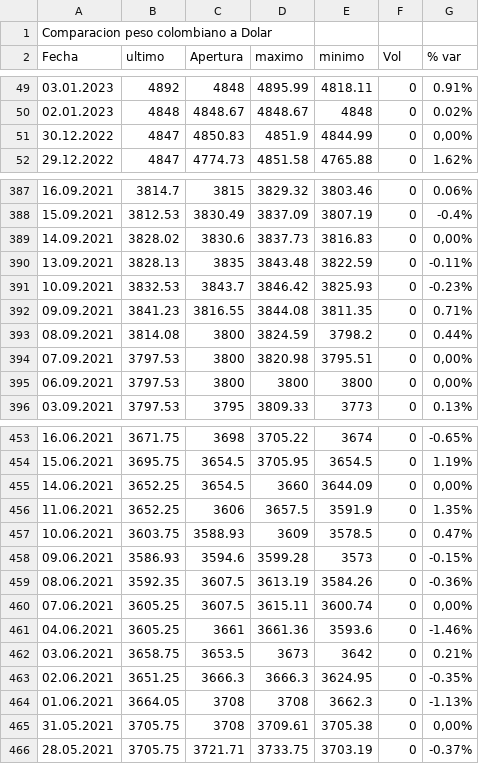
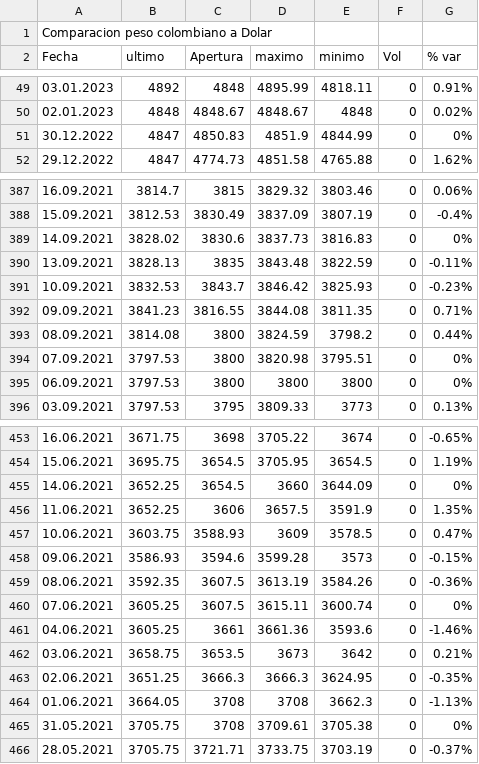
Before and after one commit to Cris2405/Proyecto_Mineria, a CSV file: mineriadb2.csv, drawn as a sheet; only a part is shown, gaps mark what is left out; the diff covers the shown part only.

Commit message:
Add files via upload

```diff
--- a/mineriadb2.csv
+++ b/mineriadb2.csv
@@ -50,3 +50,3 @@ Fecha;ultimo;Apertura;maximo;minimo;Vol;% var
 02.01.2023;4848;4848.67;4848.67;4848;0;0.02%
-30.12.2022;4847;4850.83;4851.9;4844.99;0;0,00%
+30.12.2022;4847;4850.83;4851.9;4844.99;0;0%
 29.12.2022;4847;4774.73;4851.58;4765.88;0;1.62%
@@ -388,3 +388,3 @@ Fecha;ultimo;Apertura;maximo;minimo;Vol;% var
 15.09.2021;3812.53;3830.49;3837.09;3807.19;0;-0.4%
-14.09.2021;3828.02;3830.6;3837.73;3816.83;0;0,00%
+14.09.2021;3828.02;3830.6;3837.73;3816.83;0;0%
 13.09.2021;3828.13;3835;3843.48;3822.59;0;-0.11%
@@ -393,4 +393,4 @@ Fecha;ultimo;Apertura;maximo;minimo;Vol;% var
 08.09.2021;3814.08;3800;3824.59;3798.2;0;0.44%
-07.09.2021;3797.53;3800;3820.98;3795.51;0;0,00%
-06.09.2021;3797.53;3800;3800;3800;0;0,00%
+07.09.2021;3797.53;3800;3820.98;3795.51;0;0%
+06.09.2021;3797.53;3800;3800;3800;0;0%
 03.09.2021;3797.53;3795;3809.33;3773;0;0.13%
@@ -454,3 +454,3 @@ Fecha;ultimo;Apertura;maximo;minimo;Vol;% var
 15.06.2021;3695.75;3654.5;3705.95;3654.5;0;1.19%
-14.06.2021;3652.25;3654.5;3660;3644.09;0;0,00%
+14.06.2021;3652.25;3654.5;3660;3644.09;0;0%
 11.06.2021;3652.25;3606;3657.5;3591.9;0;1.35%
@@ -459,3 +459,3 @@ Fecha;ultimo;Apertura;maximo;minimo;Vol;% var
 08.06.2021;3592.35;3607.5;3613.19;3584.26;0;-0.36%
-07.06.2021;3605.25;3607.5;3615.11;3600.74;0;0,00%
+07.06.2021;3605.25;3607.5;3615.11;3600.74;0;0%
 04.06.2021;3605.25;3661;3661.36;3593.6;0;-1.46%
@@ -464,3 +464,3 @@ Fecha;ultimo;Apertura;maximo;minimo;Vol;% var
 01.06.2021;3664.05;3708;3708;3662.3;0;-1.13%
-31.05.2021;3705.75;3708;3709.61;3705.38;0;0,00%
+31.05.2021;3705.75;3708;3709.61;3705.38;0;0%
 28.05.2021;3705.75;3721.71;3733.75;3703.19;0;-0.37%
```
Also changed, not shown: 26 edited cells elsewhere in this file.
